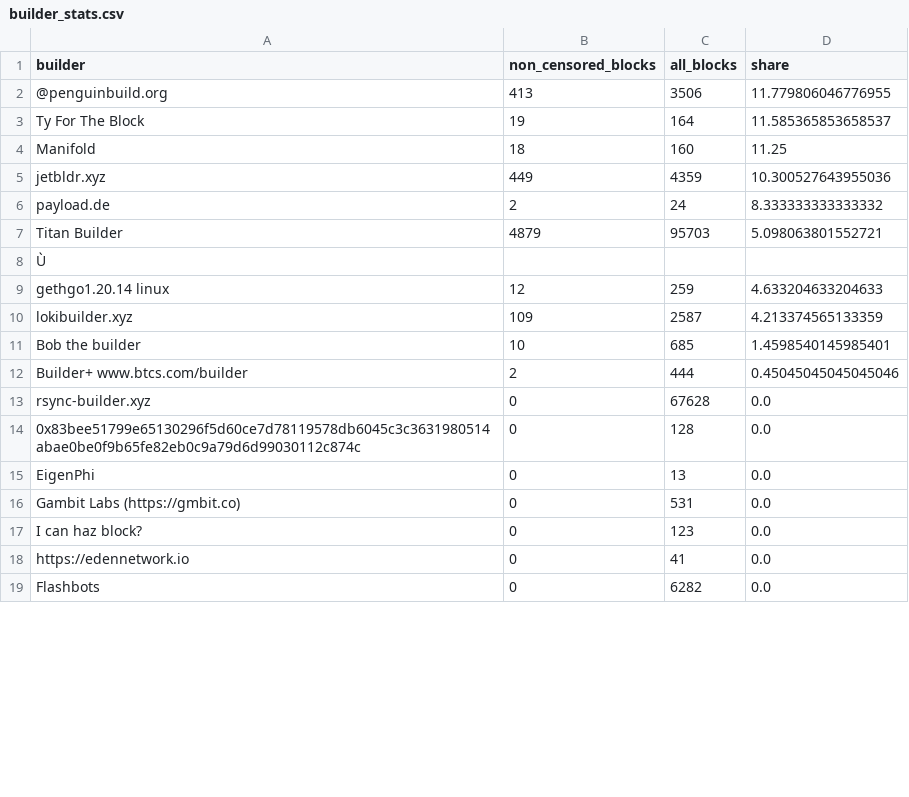
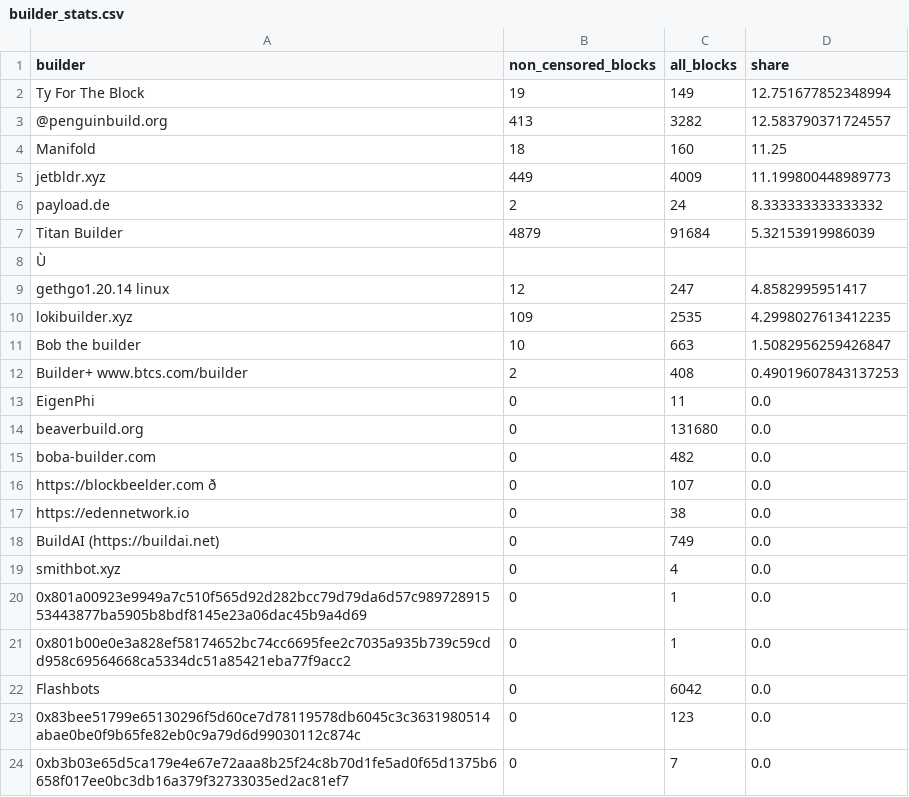
Before and after one commit to nerolation/censorship.pics, a CSV file: data/builder_stats.csv, drawn as a sheet; only a part is shown; removed rows and columns are numbered as before the commit, all else as after; the diff covers the shown part only; the diff names each change by its address in the sheet, - before the commit and + after, or states it on an @@ line.

```diff
--- a/data/builder_stats.csv
+++ b/data/builder_stats.csv
-row 2: @penguinbuild.org | 413 | 3506 | 11.779806046776955
-C2 (all_blocks): 164
+C2 (all_blocks): 149
-D2 (share): 11.585365853658537
+D2 (share): 12.751677852348994
+row 3: @penguinbuild.org | 413 | 3282 | 12.583790371724557
-C5 (all_blocks): 4359
+C5 (all_blocks): 4009
-D5 (share): 10.300527643955036
+D5 (share): 11.199800448989773
-C7 (all_blocks): 95703
+C7 (all_blocks): 91684
-D7 (share): 5.098063801552721
+D7 (share): 5.32153919986039
-C9 (all_blocks): 259
+C9 (all_blocks): 247
-D9 (share): 4.633204633204633
+D9 (share): 4.8582995951417
-C10 (all_blocks): 2587
+C10 (all_blocks): 2535
-D10 (share): 4.213374565133359
+D10 (share): 4.2998027613412235
-C11 (all_blocks): 685
+C11 (all_blocks): 663
-D11 (share): 1.4598540145985401
+D11 (share): 1.5082956259426847
-C12 (all_blocks): 444
+C12 (all_blocks): 408
-D12 (share): 0.45045045045045046
+D12 (share): 0.49019607843137253
-row 13: rsync-builder.xyz | 0 | 67628 | 0.0
-row 14: 0x83bee51799e65130296f5d60ce7d78119578db6045c3c3631980514abae0be0f9b65fe82eb0c9a79d6d99030112c874c | 0 | 128 | 0.0
-C13 (all_blocks): 13
+C13 (all_blocks): 11
+row 14: beaverbuild.org | 0 | 131680 | 0.0
-A15 (builder): Gambit Labs (https://gmbit.co)
+A15 (builder): boba-builder.com
-C15 (all_blocks): 531
+C15 (all_blocks): 482
-A16 (builder): I can haz block?
+A16 (builder): https://blockbeelder.com ð
-C16 (all_blocks): 123
+C16 (all_blocks): 107
-C17 (all_blocks): 41
+C17 (all_blocks): 38
+row 18: BuildAI (https://buildai.net) | 0 | 749 | 0.0
+row 19: smithbot.xyz | 0 | 4 | 0.0
+row 20: 0x801a00923e9949a7c510f565d92d282bcc79d79da6d57c98972891553443877ba5905b8bdf8145e23a06dac45b9a4d69 | 0 | 1 | 0.0
@@ row 31 moved to row 21: 0x801b00e0e3a828ef58174652bc74cc6695fee2… @@
-C22 (all_blocks): 6282
+C22 (all_blocks): 6042
+row 23: 0x83bee51799e65130296f5d60ce7d78119578db6045c3c3631980514abae0be0f9b65fe82eb0c9a79d6d99030112c874c | 0 | 123 | 0.0
@@ row 30 moved to row 24: 0xb3b03e65d5ca179e4e67e72aaa8b25f24c8b70… @@
```
Also changed, not shown: 2 added rows, 5 removed rows, 1 moved row and 12 edited cells elsewhere in this file, data/censorship_stats.csv, data/relay_stats.csv, 1 other file.
